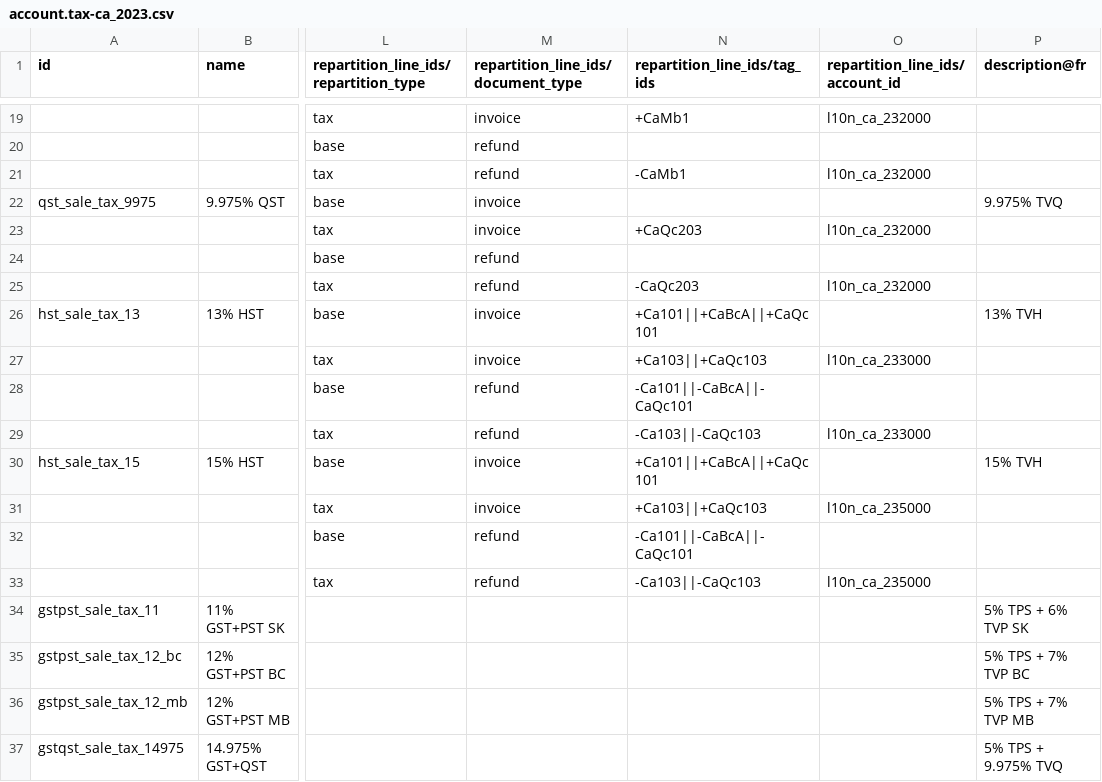
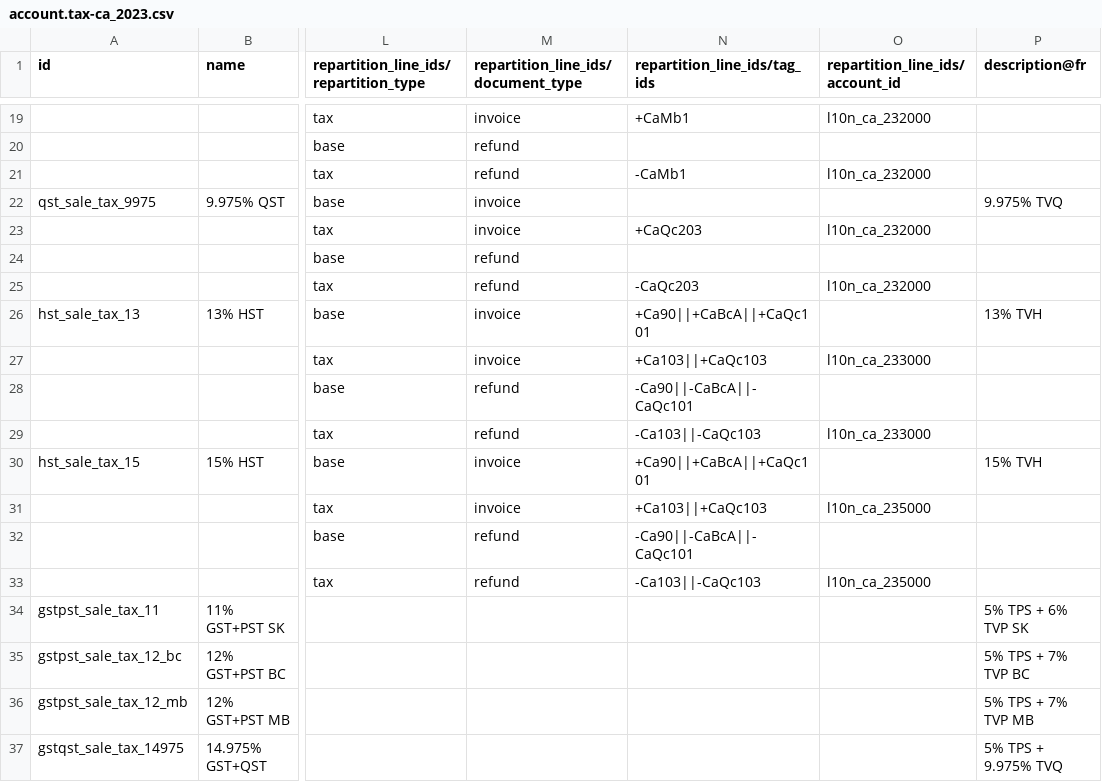
Before and after one commit to adhoc-cicd/odoo-odoo, a CSV file: addons/l10n_ca/data/template/account.tax-ca_2023.csv, drawn as a sheet; only a part is shown, gaps mark what is left out; the diff covers the shown part only; the diff names each change by its address in the sheet, - before the commit and + after, or states it on an @@ line.

Commit message:
[IMP] l10n_ca: Tax report enhanced to consider Line 90 and 91, added Exempt tax for sale and purchase
closes odoo/odoo#184597

Signed-off-by: Claire Bretton (clbr) <clbr@odoo.com>

```diff
--- a/addons/l10n_ca/data/template/account.tax-ca_2023.csv
+++ b/addons/l10n_ca/data/template/account.tax-ca_2023.csv
-N26 (repartition_line_ids/tag_ids): +Ca101||+CaBcA||+CaQc101
+N26 (repartition_line_ids/tag_ids): +Ca90||+CaBcA||+CaQc101
-N28 (repartition_line_ids/tag_ids): -Ca101||-CaBcA||-CaQc101
+N28 (repartition_line_ids/tag_ids): -Ca90||-CaBcA||-CaQc101
-N30 (repartition_line_ids/tag_ids): +Ca101||+CaBcA||+CaQc101
+N30 (repartition_line_ids/tag_ids): +Ca90||+CaBcA||+CaQc101
-N32 (repartition_line_ids/tag_ids): -Ca101||-CaBcA||-CaQc101
+N32 (repartition_line_ids/tag_ids): -Ca90||-CaBcA||-CaQc101
```
Also changed, not shown: 8 added rows and 6 edited cells elsewhere in this file, 2 other files.
